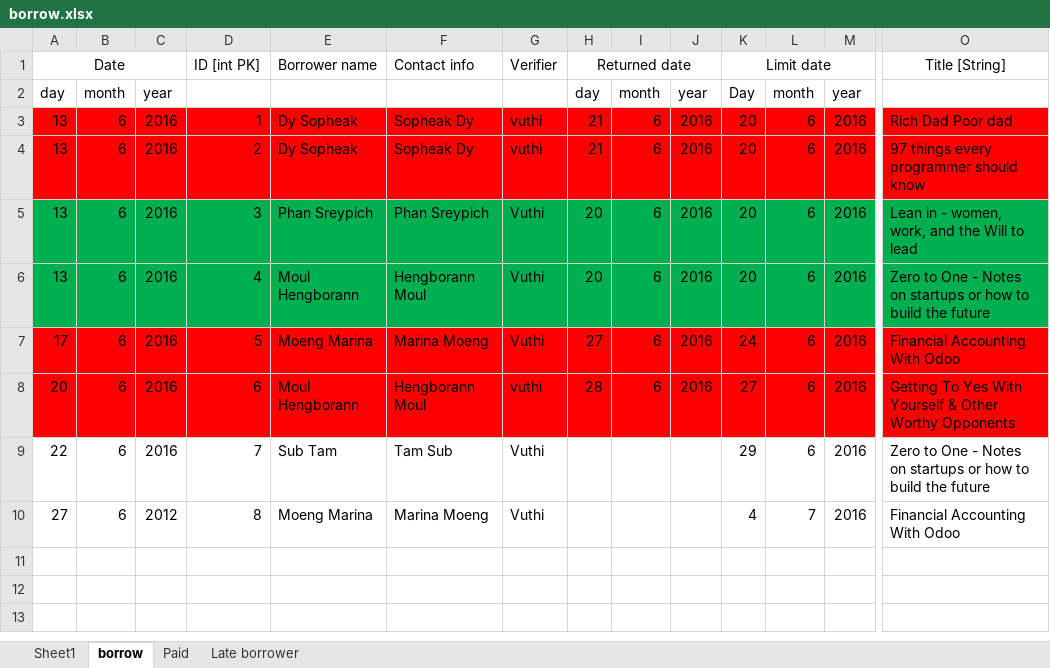
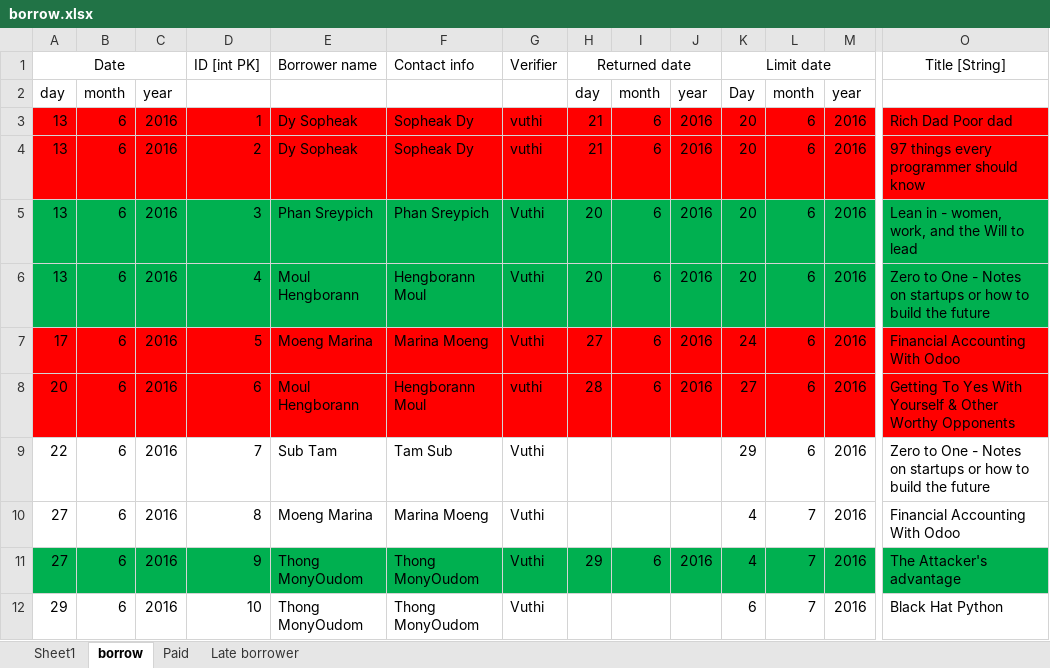
Before and after one commit to DigiGreenKyoudai/Library, an Excel workbook: borrow.xlsx, sheet borrow, drawn as a sheet; only a part is shown, gaps mark what is left out; values as stored, in another font and other column widths than the file's, no borders; rows hold the shown columns only; the diff names each change by its address in the sheet, - before the commit and + after, or states it on an @@ line.

Commit message:
adding new content
oudom return a book (the attacker's advantage) and borrow a new book
(black hat python)

```diff
--- a/borrow.xlsx (sheet borrow)
+++ b/borrow.xlsx (sheet borrow)
-C10: 2012
+C10: 2016
+row 11: 27 | 6 | 2016 | 9 | Thong MonyOudom | Thong MonyOudom | Vuthi | 29 | 6 | 2016 | 4 | 7 | 2016 | The Attacker's advantage
+row 12: 29 | 6 | 2016 | 10 | Thong MonyOudom | Thong MonyOudom | Vuthi |  |  |  | 6 | 7 | 2016 | Black Hat Python
```
Also changed, not shown: sheet Paid.
